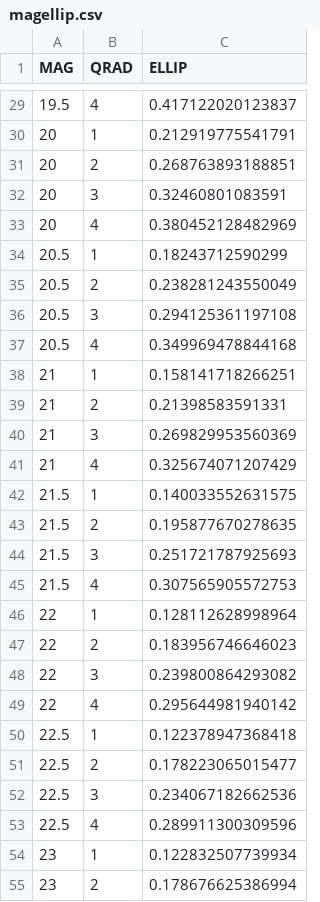
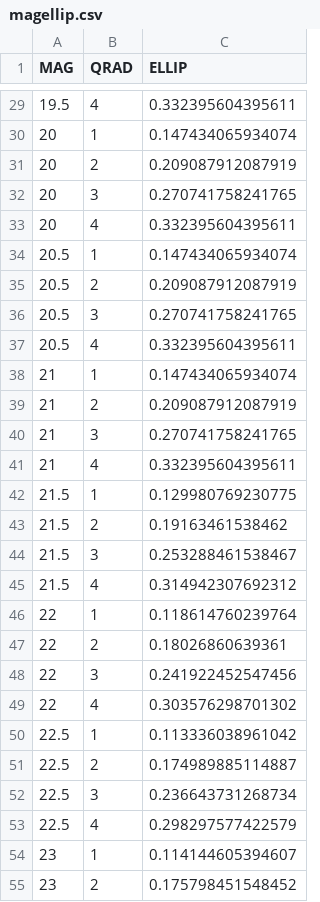
Before and after one commit to leeskelvin/lsbskysub, a CSV file: hsc_data/magellip/magellip.csv, drawn as a sheet; only a part is shown, gaps mark what is left out; the diff covers the shown part only.

Commit message:
modified ellipticities updated catalogues simulated images v1/v2-nofaint

```diff
--- a/hsc_data/magellip/magellip.csv
+++ b/hsc_data/magellip/magellip.csv
@@ -29,27 +29,27 @@ MAG,QRAD,ELLIP
-19.5,4,0.417122020123837
-20,1,0.212919775541791
-20,2,0.268763893188851
-20,3,0.32460801083591
-20,4,0.380452128482969
-20.5,1,0.18243712590299
-20.5,2,0.238281243550049
-20.5,3,0.294125361197108
-20.5,4,0.349969478844168
-21,1,0.158141718266251
-21,2,0.21398583591331
-21,3,0.269829953560369
-21,4,0.325674071207429
-21.5,1,0.140033552631575
-21.5,2,0.195877670278635
-21.5,3,0.251721787925693
-21.5,4,0.307565905572753
-22,1,0.128112628998964
-22,2,0.183956746646023
-22,3,0.239800864293082
-22,4,0.295644981940142
-22.5,1,0.122378947368418
-22.5,2,0.178223065015477
-22.5,3,0.234067182662536
-22.5,4,0.289911300309596
-23,1,0.122832507739934
-23,2,0.178676625386994
+19.5,4,0.332395604395611
+20,1,0.147434065934074
+20,2,0.209087912087919
+20,3,0.270741758241765
+20,4,0.332395604395611
+20.5,1,0.147434065934074
+20.5,2,0.209087912087919
+20.5,3,0.270741758241765
+20.5,4,0.332395604395611
+21,1,0.147434065934074
+21,2,0.209087912087919
+21,3,0.270741758241765
+21,4,0.332395604395611
+21.5,1,0.129980769230775
+21.5,2,0.19163461538462
+21.5,3,0.253288461538467
+21.5,4,0.314942307692312
+22,1,0.118614760239764
+22,2,0.18026860639361
+22,3,0.241922452547456
+22,4,0.303576298701302
+22.5,1,0.113336038961042
+22.5,2,0.174989885114887
+22.5,3,0.236643731268734
+22.5,4,0.298297577422579
+23,1,0.114144605394607
+23,2,0.175798451548452
```
Also changed, not shown: 65 edited cells elsewhere in this file, 52 other files.
